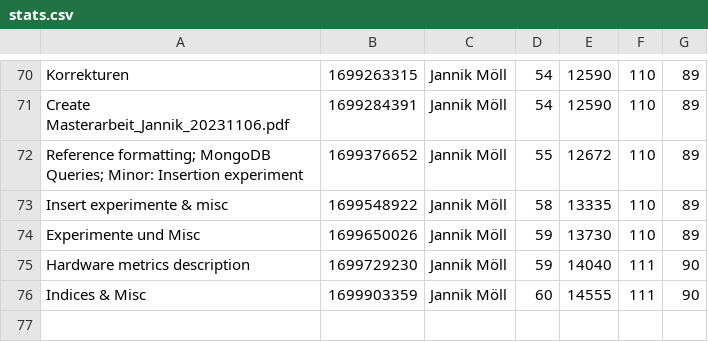
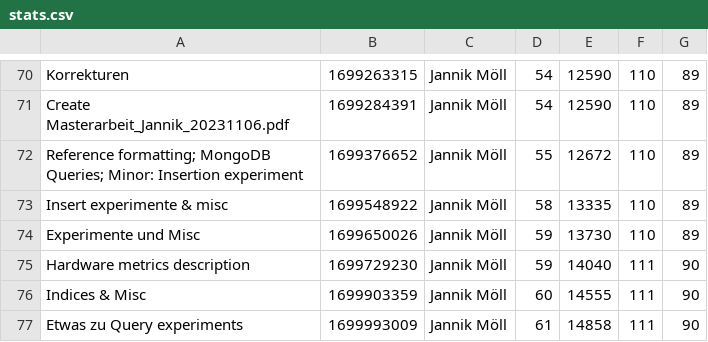
Before and after one commit to MoellJ/MasterarbeitStats, a CSV file: docs/data/stats.csv, drawn as a sheet; only a part is shown, gaps mark what is left out; the diff names each change by its address in the sheet, - before the commit and + after, or states it on an @@ line.

Commit message:
Updated stats

```diff
--- a/docs/data/stats.csv
+++ b/docs/data/stats.csv
+row 77: Etwas zu Query experiments | 1699993009 | Jannik Möll | 61 | 14858 | 111 | 90
```
